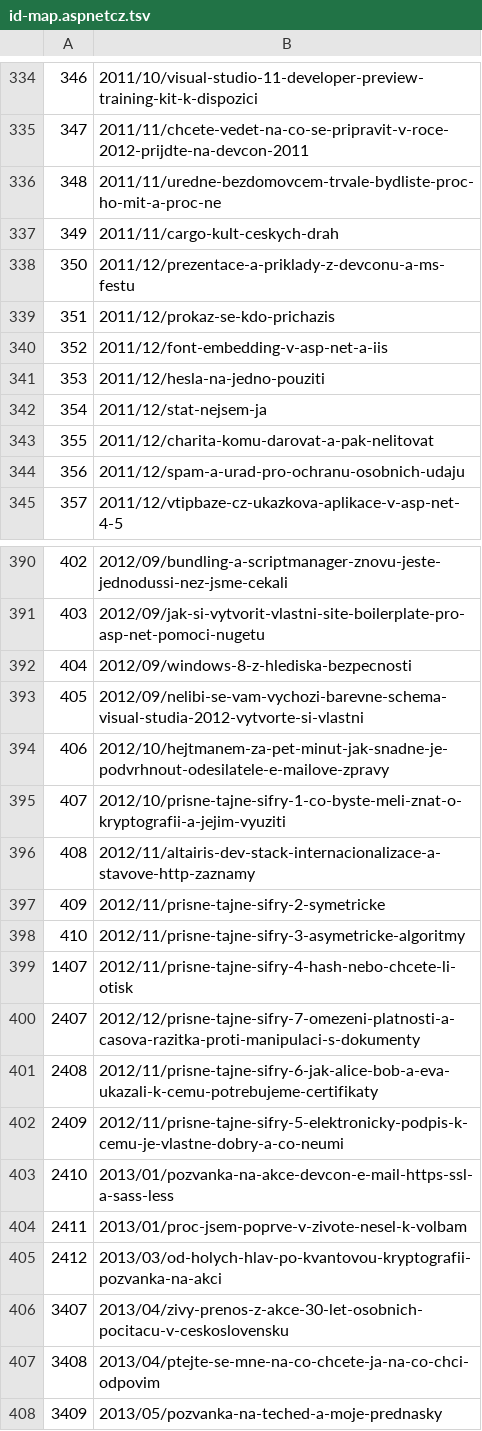
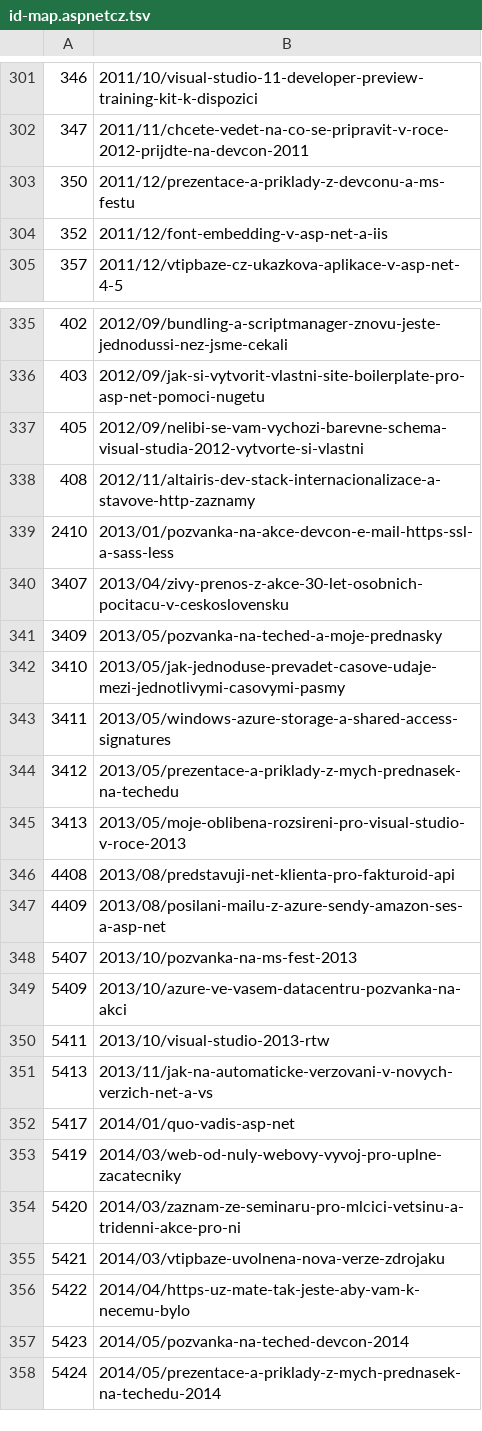
Before and after one commit to ridercz/Blog, a TSV file: source/id-map.aspnetcz.tsv, drawn as a sheet; only a part is shown, gaps mark what is left out; the shorter side is filled out with more unchanged rows; the diff covers the shown part only; the diff names each change by its address in the sheet, - before the commit and + after, or states it on an @@ line.

```diff
--- a/source/id-map.aspnetcz.tsv
+++ b/source/id-map.aspnetcz.tsv
-row 336: 348 | 2011/11/uredne-bezdomovcem-trvale-bydliste-proc-ho-mit-a-proc-ne
-row 337: 349 | 2011/11/cargo-kult-ceskych-drah
-row 339: 351 | 2011/12/prokaz-se-kdo-prichazis
-row 341: 353 | 2011/12/hesla-na-jedno-pouziti
-row 342: 354 | 2011/12/stat-nejsem-ja
-row 343: 355 | 2011/12/charita-komu-darovat-a-pak-nelitovat
-row 344: 356 | 2011/12/spam-a-urad-pro-ochranu-osobnich-udaju
-row 392: 404 | 2012/09/windows-8-z-hlediska-bezpecnosti
-row 394: 406 | 2012/10/hejtmanem-za-pet-minut-jak-snadne-je-podvrhnout-odesilatele-e-mailove-zpravy
-row 395: 407 | 2012/10/prisne-tajne-sifry-1-co-byste-meli-znat-o-kryptografii-a-jejim-vyuziti
-row 397: 409 | 2012/11/prisne-tajne-sifry-2-symetricke
-row 398: 410 | 2012/11/prisne-tajne-sifry-3-asymetricke-algoritmy
-row 399: 1407 | 2012/11/prisne-tajne-sifry-4-hash-nebo-chcete-li-otisk
-row 400: 2407 | 2012/12/prisne-tajne-sifry-7-omezeni-platnosti-a-casova-razitka-proti-manipulaci-s-dokumenty
-row 401: 2408 | 2012/11/prisne-tajne-sifry-6-jak-alice-bob-a-eva-ukazali-k-cemu-potrebujeme-certifikaty
-row 402: 2409 | 2012/11/prisne-tajne-sifry-5-elektronicky-podpis-k-cemu-je-vlastne-dobry-a-co-neumi
-row 404: 2411 | 2013/01/proc-jsem-poprve-v-zivote-nesel-k-volbam
-row 405: 2412 | 2013/03/od-holych-hlav-po-kvantovou-kryptografii-pozvanka-na-akci
-row 407: 3408 | 2013/04/ptejte-se-mne-na-co-chcete-ja-na-co-chci-odpovim
```
Also changed, not shown: 67 removed rows elsewhere in this file, source/id-map.riderweblog.tsv, 2 other files.
